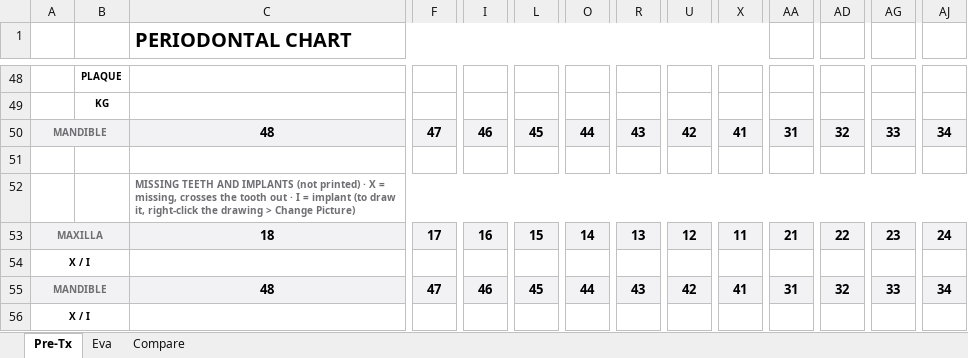
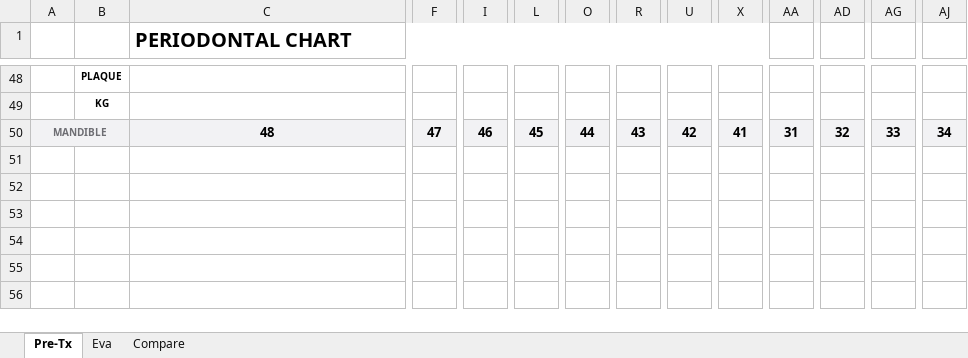
Before and after one commit to suar72/perio-chart, an Excel workbook: templates/periodontal-chart-full.xlsx, sheet Pre-Tx, drawn as a sheet; only a part is shown, gaps mark what is left out; values as stored, in another font and other column widths than the file's, no borders; charts and pictures and conditional formats not drawn; rows hold the shown columns only; the diff names each change by its address in the sheet, - before the commit and + after, or states it on an @@ line.

```diff
--- a/templates/periodontal-chart-full.xlsx (sheet Pre-Tx)
+++ b/templates/periodontal-chart-full.xlsx (sheet Pre-Tx)
-row 51: (empty)
-row 52:  |  | MISSING TEETH AND IMPLANTS (not printed) · X = missing, crosses the tooth out · I = implant (to draw it, right-click the drawing > Change Picture)
-row 53: MAXILLA |  | 18 | 17 | 16 | 15 | 14 | 13 | 12 | 11 | 21 | 22 | 23 | 24
-row 54: X / I
-row 55: MANDIBLE |  | 48 | 47 | 46 | 45 | 44 | 43 | 42 | 41 | 31 | 32 | 33 | 34
-row 56: X / I
```
Also changed, not shown: sheet Compare, sheet Eva.
